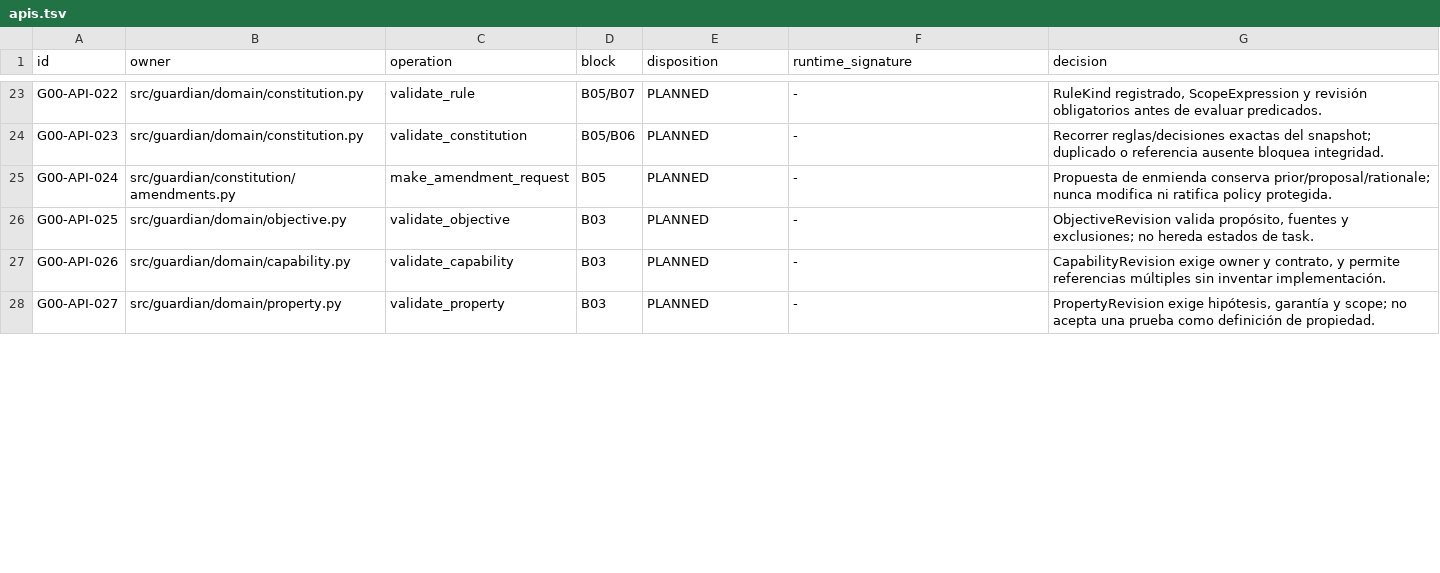
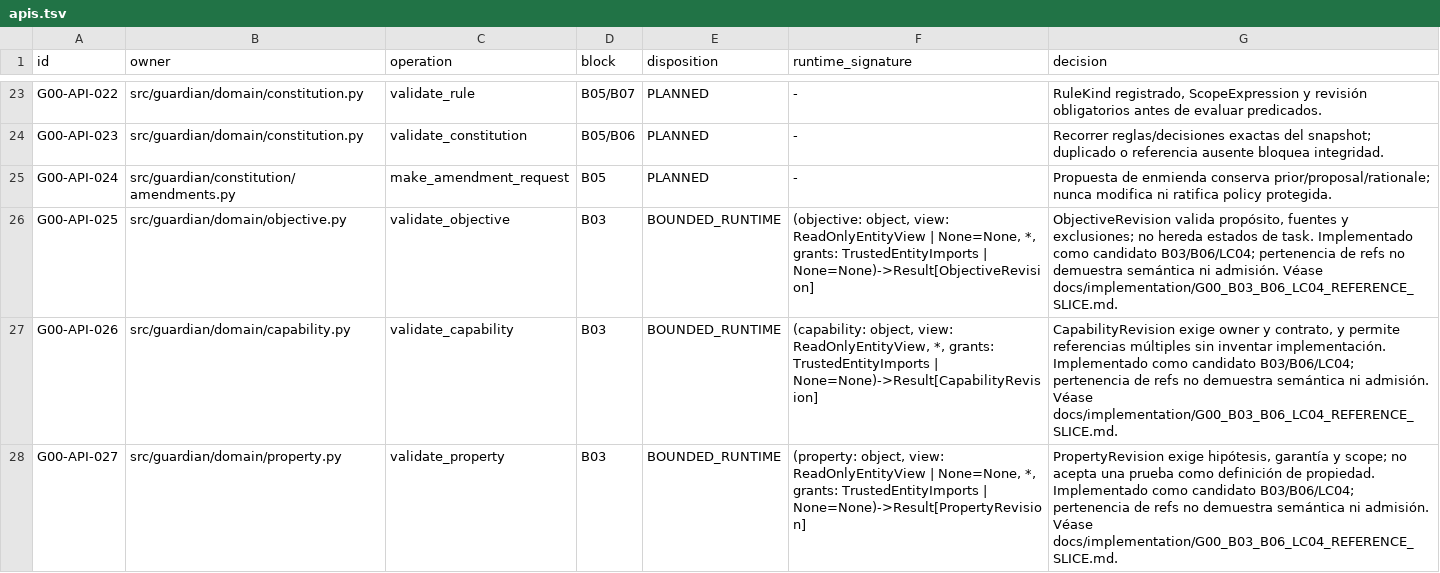
Before and after one commit to alfredoVallejoM/ProjectGuardian, a TSV file: verification/b00/apis.tsv, drawn as a sheet; only a part is shown, gaps mark what is left out; the diff covers the shown part only.

Commit message:
feat(guardian): add B03 record models and bounded exact-content B06/LC04 reference linking
Implement six immutable commitment models, read-only content snapshots, exact revision resolution, finite cut/entity import grants, contract inspection and LC03-to-LC04 two-pass linking. Preserve canonical obligations, actual body versus anchor distinction, source provenance and non-admission semantics. Refresh ten runtime API dispositions without claiming whole block closure.

Validated selection: 875 PASS (780 reconstructed regressions + 95 new), zero FAIL/SKIP, also on isolated installed wheel with 27 module origins checked. Six self-review falsifications corrected; 12 new + 16 previous directed mutants killed; compileall and 58-row API signature comparison pass. Exact product source tree verified.

Explicit limitation: 196 latest parent reconciliation/schema/external-contract tests were not reconstructed or rerun in this execution; their remote files are preserved. Full-checkout gate remains NOT_RUN. No independent review, ratification or full B03/B06/LC04 closure claimed.

```diff
--- a/verification/b00/apis.tsv
+++ b/verification/b00/apis.tsv
@@ -25,4 +25,4 @@ G00-API-023	src/guardian/domain/constitution.py	validate_constitution	B05/B06	PL
 G00-API-024	src/guardian/constitution/amendments.py	make_amendment_request	B05	PLANNED	-	Propuesta de enmienda conserva prior/proposal/rationale; nunca modifica ni ratifica policy protegida.
-G00-API-025	src/guardian/domain/objective.py	validate_objective	B03	PLANNED	-	ObjectiveRevision valida propósito, fuentes y exclusiones; no hereda estados de task.
-G00-API-026	src/guardian/domain/capability.py	validate_capability	B03	PLANNED	-	CapabilityRevision exige owner y contrato, y permite referencias múltiples sin inventar implementación.
-G00-API-027	src/guardian/domain/property.py	validate_property	B03	PLANNED	-	PropertyRevision exige hipótesis, garantía y scope; no acepta una prueba como definición de propiedad.
+G00-API-025	src/guardian/domain/objective.py	validate_objective	B03	BOUNDED_RUNTIME	(objective: object, view: ReadOnlyEntityView | None=None, *, grants: TrustedEntityImports | None=None)->Result[ObjectiveRevision]	ObjectiveRevision valida propósito, fuentes y exclusiones; no hereda estados de task. Implementado como candidato B03/B06/LC04; pertenencia de refs no demuestra semántica ni admisión. Véase docs/implementation/G00_B03_B06_LC04_REFERENCE_SLICE.md.
+G00-API-026	src/guardian/domain/capability.py	validate_capability	B03	BOUNDED_RUNTIME	(capability: object, view: ReadOnlyEntityView, *, grants: TrustedEntityImports | None=None)->Result[CapabilityRevision]	CapabilityRevision exige owner y contrato, y permite referencias múltiples sin inventar implementación. Implementado como candidato B03/B06/LC04; pertenencia de refs no demuestra semántica ni admisión. Véase docs/implementation/G00_B03_B06_LC04_REFERENCE_SLICE.md.
+G00-API-027	src/guardian/domain/property.py	validate_property	B03	BOUNDED_RUNTIME	(property: object, view: ReadOnlyEntityView | None=None, *, grants: TrustedEntityImports | None=None)->Result[PropertyRevision]	PropertyRevision exige hipótesis, garantía y scope; no acepta una prueba como definición de propiedad. Implementado como candidato B03/B06/LC04; pertenencia de refs no demuestra semántica ni admisión. Véase docs/implementation/G00_B03_B06_LC04_REFERENCE_SLICE.md.
```
Also changed, not shown: 22 edited cells elsewhere in this file, 28 other files.
